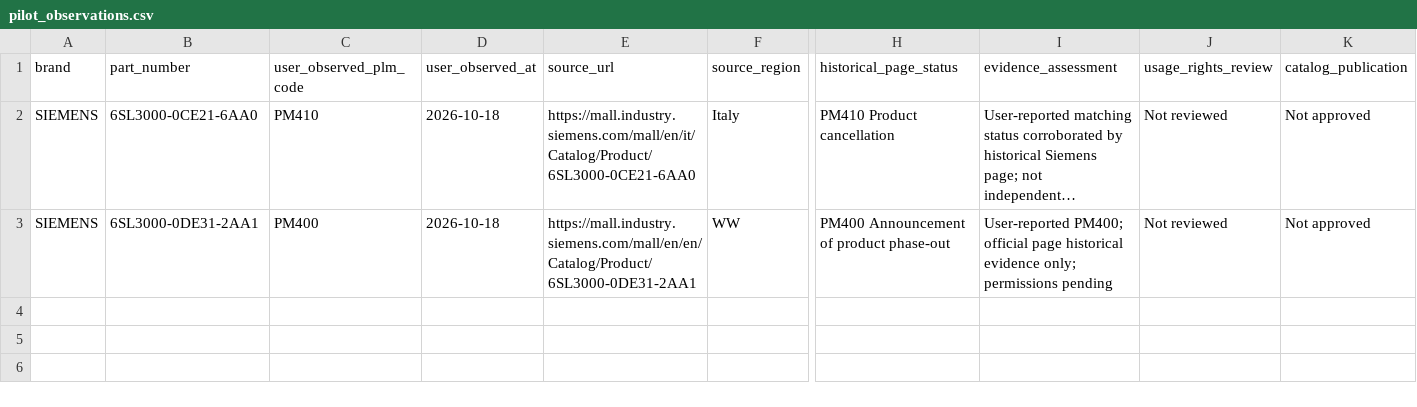
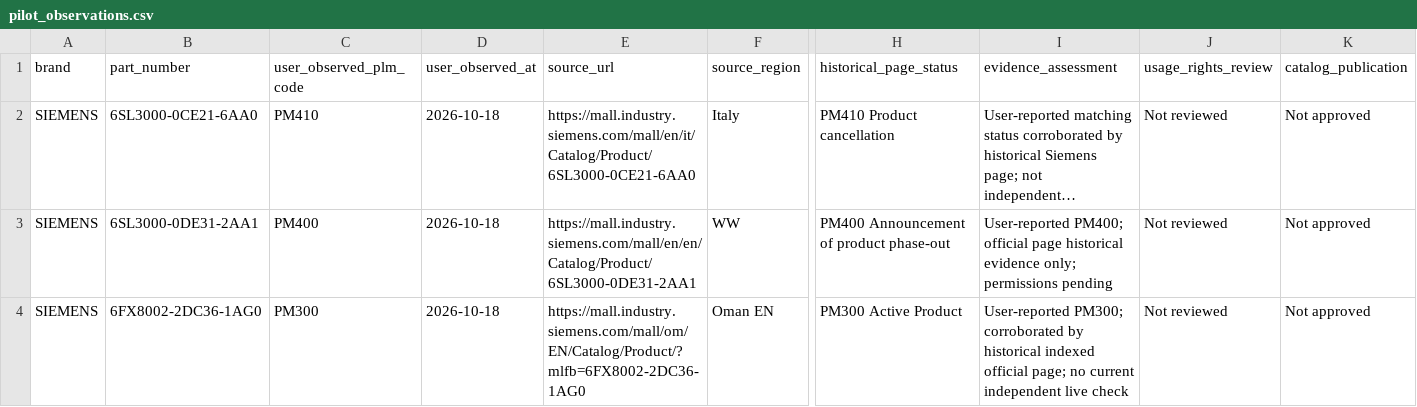
Before and after one commit to SusieShaooo/partwatch, a CSV file: pilot_observations.csv, drawn as a sheet; only a part is shown, gaps mark what is left out; long unchanged cells end in …; rows hold the shown columns only; the diff names each change by its address in the sheet, - before the commit and + after, or states it on an @@ line.

Commit message:
Record third Siemens PM300 human observation pending permissions review

```diff
--- a/pilot_observations.csv
+++ b/pilot_observations.csv
+row 4: SIEMENS | 6FX8002-2DC36-1AG0 | PM300 | 2026-10-18 | https://mall.industry.siemens.com/mall/om/EN/Catalog/Product/?mlfb=6FX8002-2DC36-1AG0 | Oman EN | PM300 Active Product | User-reported PM300; corroborated by historical indexed official page; no current independent live check | Not reviewed | Not approved
```
